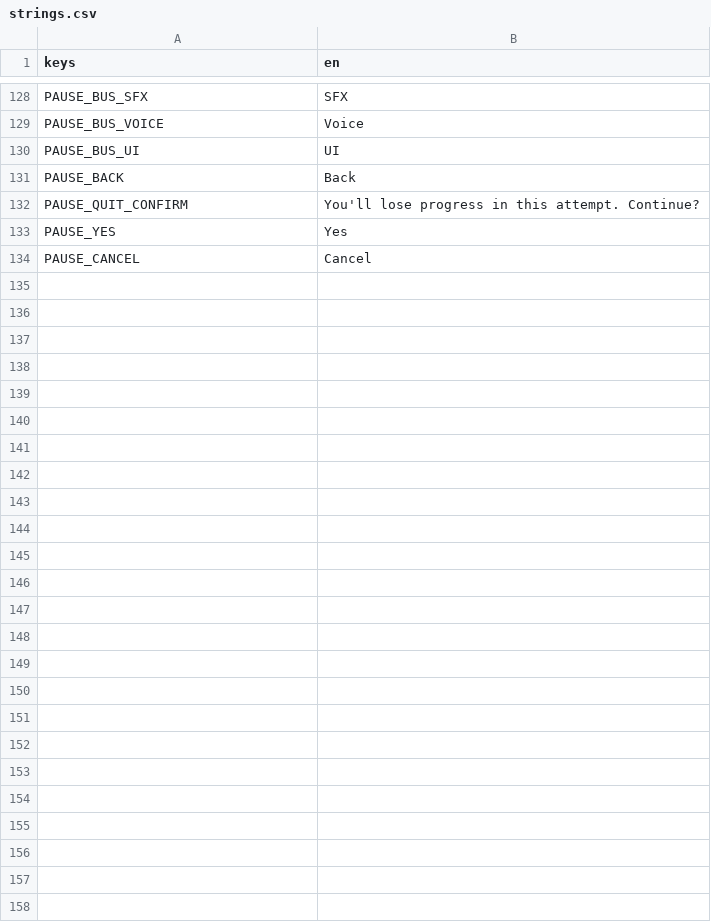
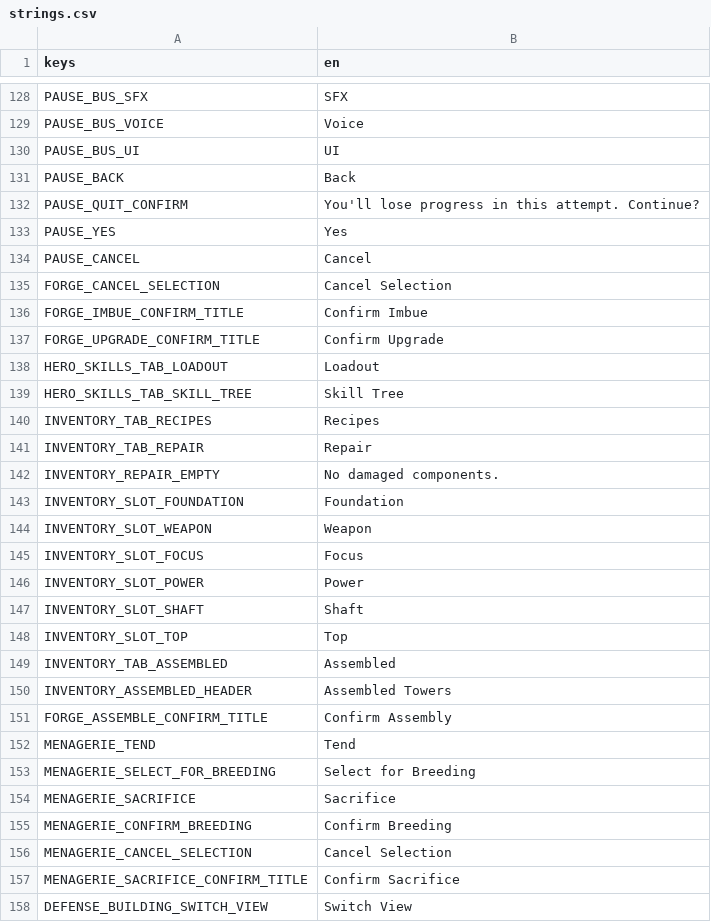
Before and after one commit to VickneshHolmesglen/TDEF, a CSV file: assets/localization/strings.csv, drawn as a sheet; only a part is shown, gaps mark what is left out.

```diff
--- a/assets/localization/strings.csv
+++ b/assets/localization/strings.csv
@@ -134 +134,25 @@ PAUSE_YES,Yes
 PAUSE_CANCEL,Cancel
+FORGE_CANCEL_SELECTION,Cancel Selection
+FORGE_IMBUE_CONFIRM_TITLE,Confirm Imbue
+FORGE_UPGRADE_CONFIRM_TITLE,Confirm Upgrade
+HERO_SKILLS_TAB_LOADOUT,Loadout
+HERO_SKILLS_TAB_SKILL_TREE,Skill Tree
+INVENTORY_TAB_RECIPES,Recipes
+INVENTORY_TAB_REPAIR,Repair
+INVENTORY_REPAIR_EMPTY,No damaged components.
+INVENTORY_SLOT_FOUNDATION,Foundation
+INVENTORY_SLOT_WEAPON,Weapon
+INVENTORY_SLOT_FOCUS,Focus
+INVENTORY_SLOT_POWER,Power
+INVENTORY_SLOT_SHAFT,Shaft
+INVENTORY_SLOT_TOP,Top
+INVENTORY_TAB_ASSEMBLED,Assembled
+INVENTORY_ASSEMBLED_HEADER,Assembled Towers
+FORGE_ASSEMBLE_CONFIRM_TITLE,Confirm Assembly
+MENAGERIE_TEND,Tend
+MENAGERIE_SELECT_FOR_BREEDING,Select for Breeding
+MENAGERIE_SACRIFICE,Sacrifice
+MENAGERIE_CONFIRM_BREEDING,Confirm Breeding
+MENAGERIE_CANCEL_SELECTION,Cancel Selection
+MENAGERIE_SACRIFICE_CONFIRM_TITLE,Confirm Sacrifice
+DEFENSE_BUILDING_SWITCH_VIEW,Switch View
```
Also changed, not shown: 7 other files.
